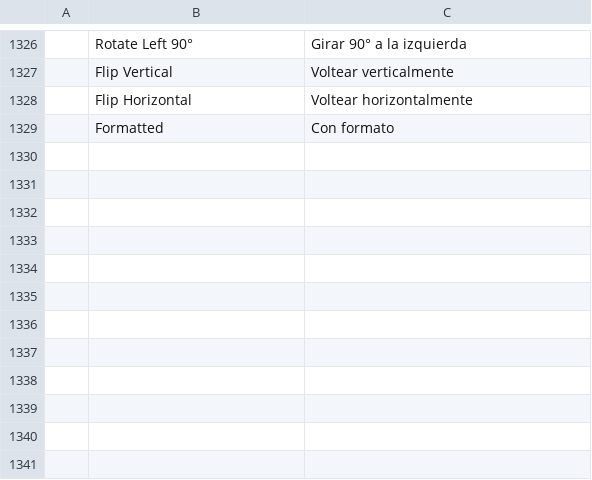
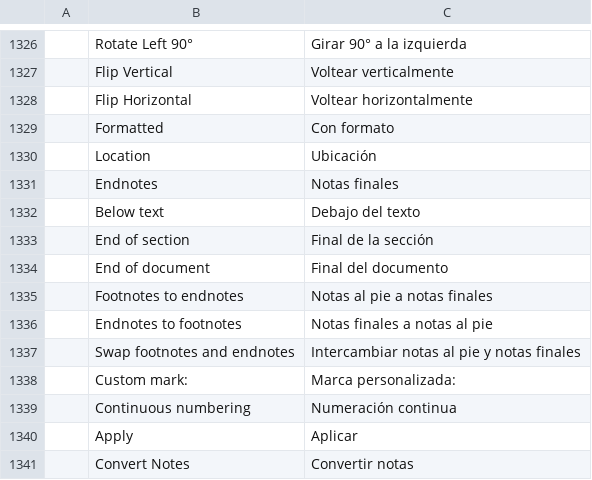
Before and after one commit to storytold/wordcraft, a TSV file: crates/ui-egui/src/i18n/es.tsv, drawn as a sheet; only a part is shown, gaps mark what is left out.

```diff
--- a/crates/ui-egui/src/i18n/es.tsv
+++ b/crates/ui-egui/src/i18n/es.tsv
@@ -1329 +1329,13 @@
 	Formatted	Con formato
+	Location	Ubicación
+	Endnotes	Notas finales
+	Below text	Debajo del texto
+	End of section	Final de la sección
+	End of document	Final del documento
+	Footnotes to endnotes	Notas al pie a notas finales
+	Endnotes to footnotes	Notas finales a notas al pie
+	Swap footnotes and endnotes	Intercambiar notas al pie y notas finales
+	Custom mark:	Marca personalizada:
+	Continuous numbering	Numeración continua
+	Apply	Aplicar
+	Convert Notes	Convertir notas
```
Also changed, not shown: crates/ui-egui/src/i18n/et.tsv, crates/ui-egui/src/i18n/ja.tsv, 32 other files.
